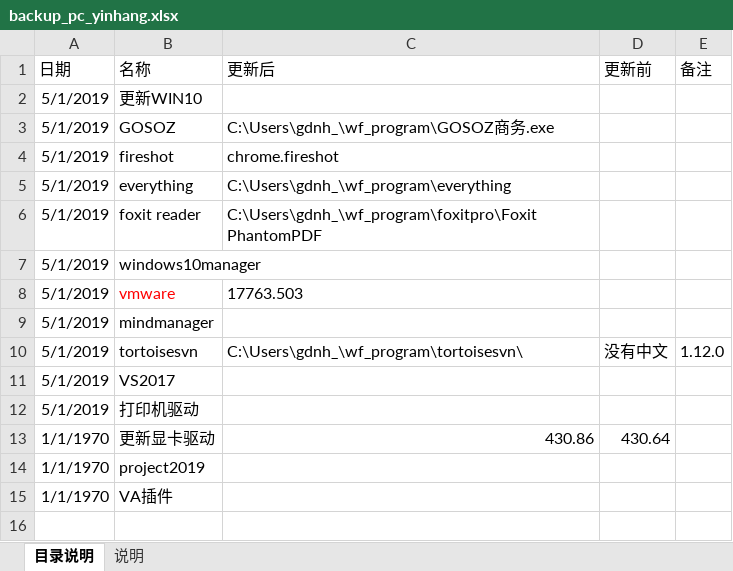
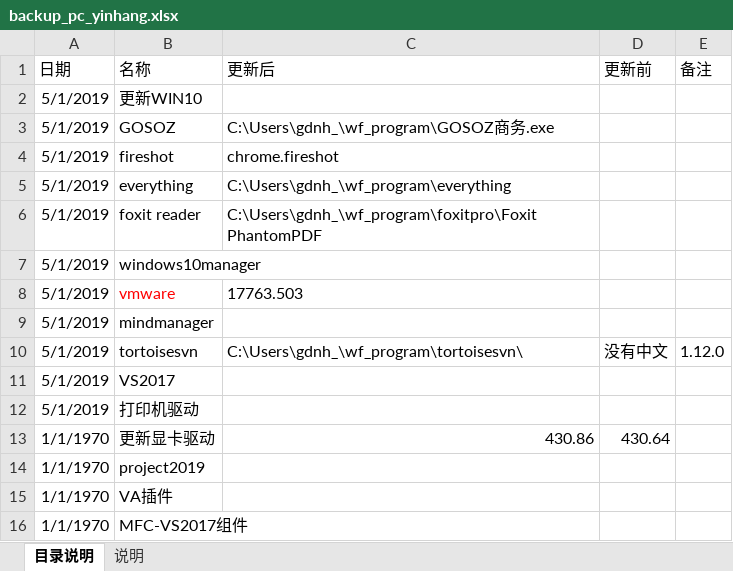
Before and after one commit to gdnh22/pcbackup, an Excel workbook: backup_pc_yinhang.xlsx, sheet 目录说明, drawn as a sheet; values as stored, in another font and other column widths than the file's, no borders; conditional formats not drawn; the diff names each change by its address in the sheet, - before the commit and + after, or states it on an @@ line.

Commit message:
add mfc

```diff
--- a/backup_pc_yinhang.xlsx (sheet 目录说明)
+++ b/backup_pc_yinhang.xlsx (sheet 目录说明)
+row 16: 1/1/1970 | MFC-VS2017组件
```
